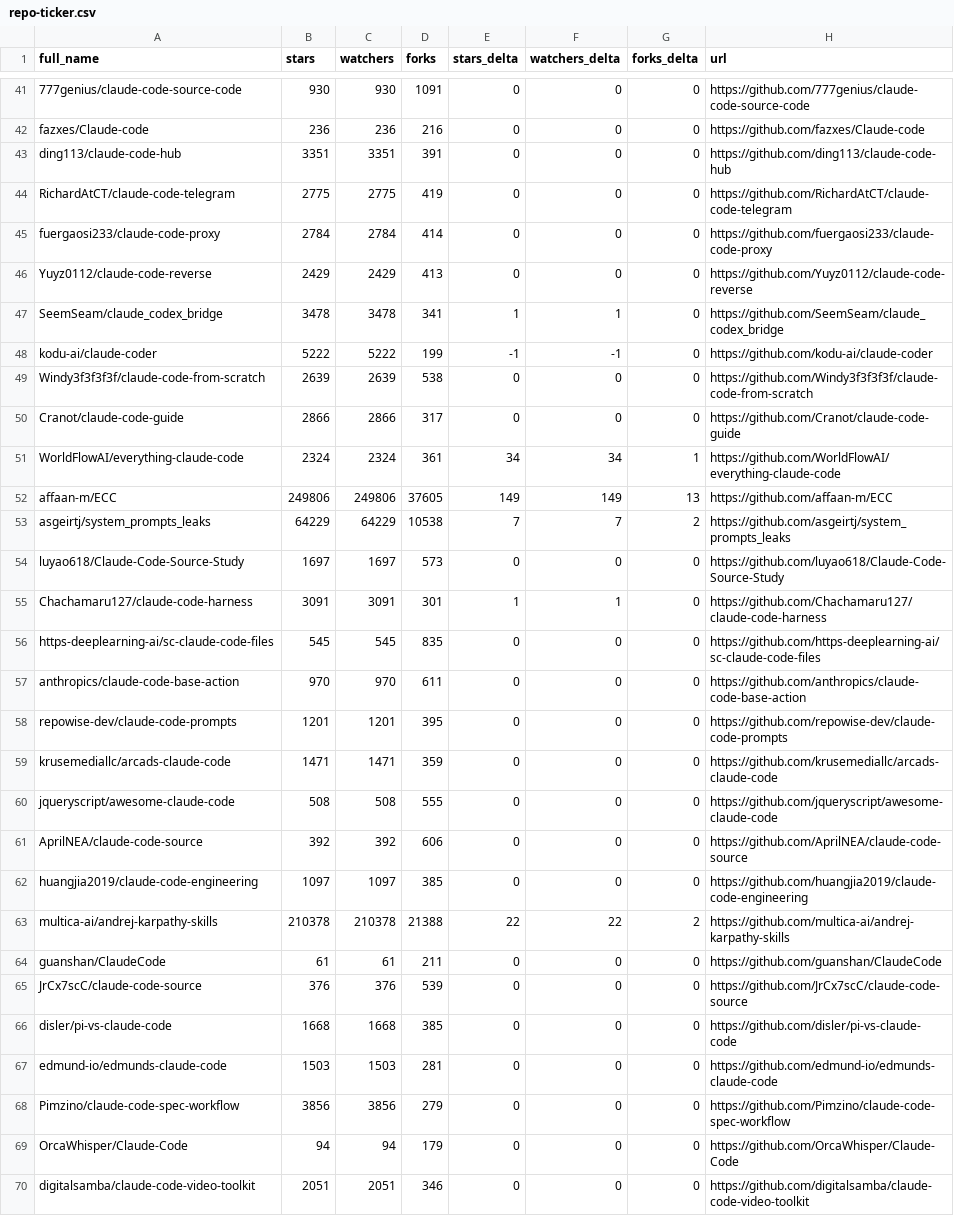
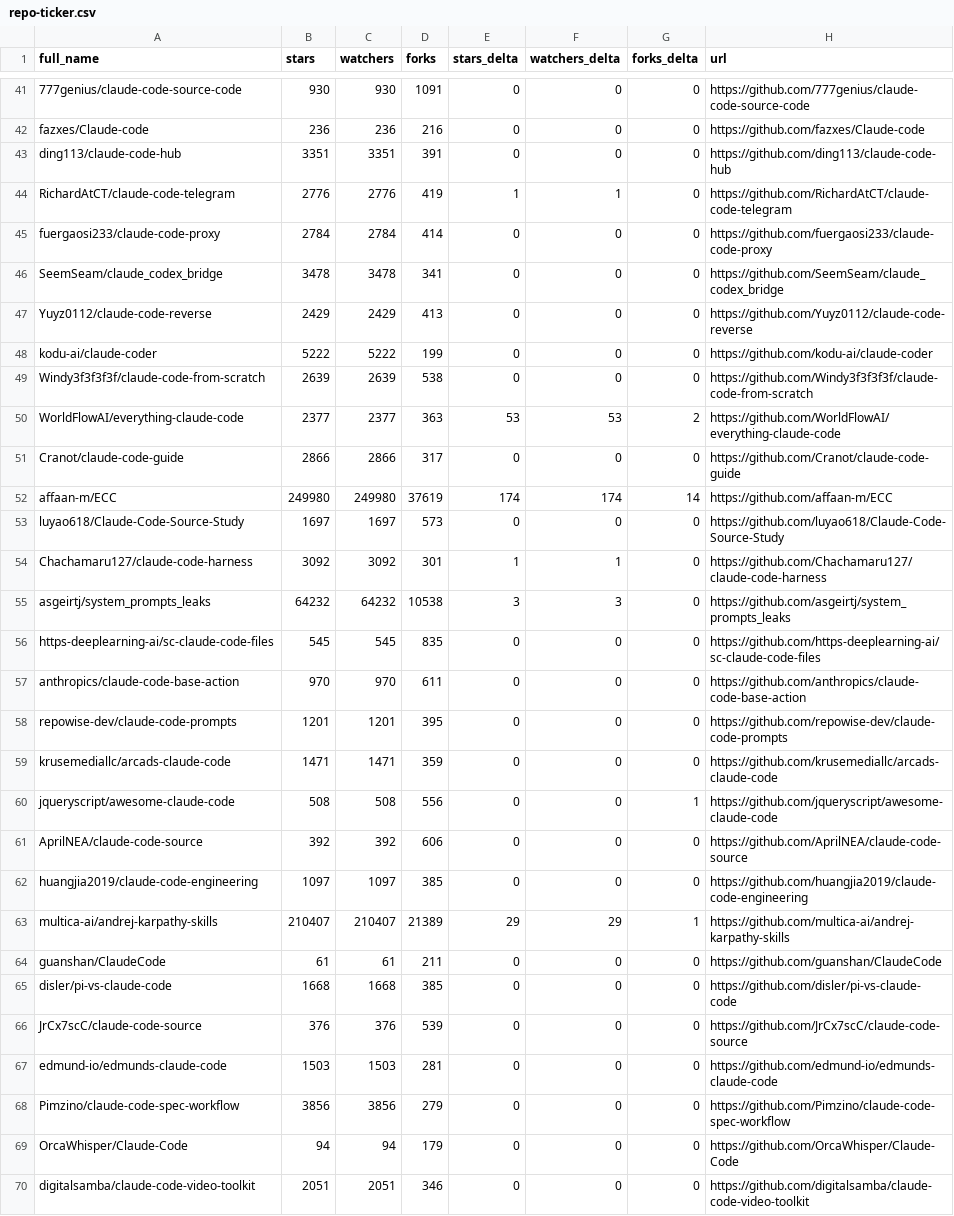
Before and after one commit to CrazyForks/awesome-claude-code, a CSV file: data/repo-ticker.csv, drawn as a sheet; only a part is shown, gaps mark what is left out; the diff covers the shown part only.

```diff
--- a/data/repo-ticker.csv
+++ b/data/repo-ticker.csv
@@ -43,14 +43,14 @@ fazxes/Claude-code,236,236,216,0,0,0,https://github.com/fazxes/Claude-code
 ding113/claude-code-hub,3351,3351,391,0,0,0,https://github.com/ding113/claude-code-hub
-RichardAtCT/claude-code-telegram,2775,2775,419,0,0,0,https://github.com/RichardAtCT/claude-code-telegram
+RichardAtCT/claude-code-telegram,2776,2776,419,1,1,0,https://github.com/RichardAtCT/claude-code-telegram
 fuergaosi233/claude-code-proxy,2784,2784,414,0,0,0,https://github.com/fuergaosi233/claude-code-proxy
+SeemSeam/claude_codex_bridge,3478,3478,341,0,0,0,https://github.com/SeemSeam/claude_codex_bridge
 Yuyz0112/claude-code-reverse,2429,2429,413,0,0,0,https://github.com/Yuyz0112/claude-code-reverse
-SeemSeam/claude_codex_bridge,3478,3478,341,1,1,0,https://github.com/SeemSeam/claude_codex_bridge
-kodu-ai/claude-coder,5222,5222,199,-1,-1,0,https://github.com/kodu-ai/claude-coder
+kodu-ai/claude-coder,5222,5222,199,0,0,0,https://github.com/kodu-ai/claude-coder
 Windy3f3f3f3f/claude-code-from-scratch,2639,2639,538,0,0,0,https://github.com/Windy3f3f3f3f/claude-code-from-scratch
+WorldFlowAI/everything-claude-code,2377,2377,363,53,53,2,https://github.com/WorldFlowAI/everything-claude-code
 Cranot/claude-code-guide,2866,2866,317,0,0,0,https://github.com/Cranot/claude-code-guide
-WorldFlowAI/everything-claude-code,2324,2324,361,34,34,1,https://github.com/WorldFlowAI/everything-claude-code
-affaan-m/ECC,249806,249806,37605,149,149,13,https://github.com/affaan-m/ECC
-asgeirtj/system_prompts_leaks,64229,64229,10538,7,7,2,https://github.com/asgeirtj/system_prompts_leaks
+affaan-m/ECC,249980,249980,37619,174,174,14,https://github.com/affaan-m/ECC
 luyao618/Claude-Code-Source-Study,1697,1697,573,0,0,0,https://github.com/luyao618/Claude-Code-Source-Study
-Chachamaru127/claude-code-harness,3091,3091,301,1,1,0,https://github.com/Chachamaru127/claude-code-harness
+Chachamaru127/claude-code-harness,3092,3092,301,1,1,0,https://github.com/Chachamaru127/claude-code-harness
+asgeirtj/system_prompts_leaks,64232,64232,10538,3,3,0,https://github.com/asgeirtj/system_prompts_leaks
 https-deeplearning-ai/sc-claude-code-files,545,545,835,0,0,0,https://github.com/https-deeplearning-ai/sc-claude-code-files
@@ -59,9 +59,9 @@ repowise-dev/claude-code-prompts,1201,1201,395,0,0,0,https://github.com/repowise
 krusemediallc/arcads-claude-code,1471,1471,359,0,0,0,https://github.com/krusemediallc/arcads-claude-code
-jqueryscript/awesome-claude-code,508,508,555,0,0,0,https://github.com/jqueryscript/awesome-claude-code
+jqueryscript/awesome-claude-code,508,508,556,0,0,1,https://github.com/jqueryscript/awesome-claude-code
 AprilNEA/claude-code-source,392,392,606,0,0,0,https://github.com/AprilNEA/claude-code-source
 huangjia2019/claude-code-engineering,1097,1097,385,0,0,0,https://github.com/huangjia2019/claude-code-engineering
-multica-ai/andrej-karpathy-skills,210378,210378,21388,22,22,2,https://github.com/multica-ai/andrej-karpathy-skills
+multica-ai/andrej-karpathy-skills,210407,210407,21389,29,29,1,https://github.com/multica-ai/andrej-karpathy-skills
 guanshan/ClaudeCode,61,61,211,0,0,0,https://github.com/guanshan/ClaudeCode
+disler/pi-vs-claude-code,1668,1668,385,0,0,0,https://github.com/disler/pi-vs-claude-code
 JrCx7scC/claude-code-source,376,376,539,0,0,0,https://github.com/JrCx7scC/claude-code-source
-disler/pi-vs-claude-code,1668,1668,385,0,0,0,https://github.com/disler/pi-vs-claude-code
 edmund-io/edmunds-claude-code,1503,1503,281,0,0,0,https://github.com/edmund-io/edmunds-claude-code
```
Also changed, not shown: 1 added row, 1 removed row, 2 moved rows and 102 edited cells elsewhere in this file, 4 other files.
